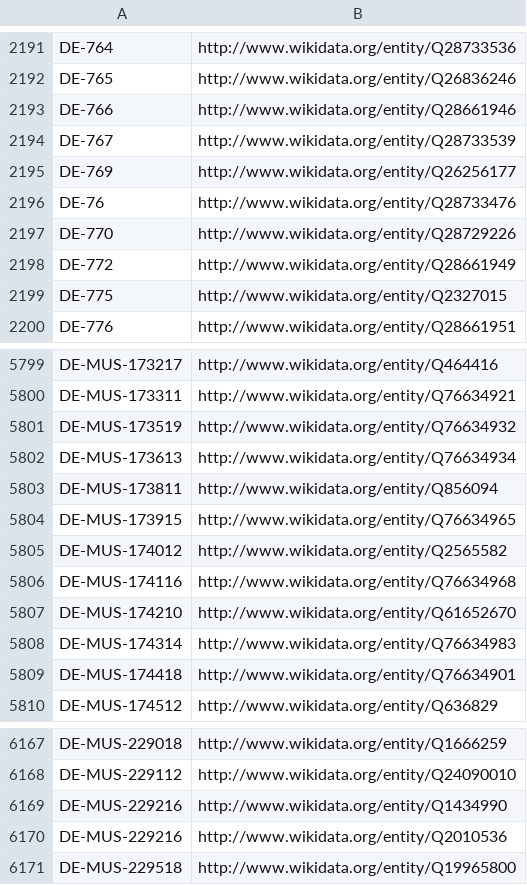
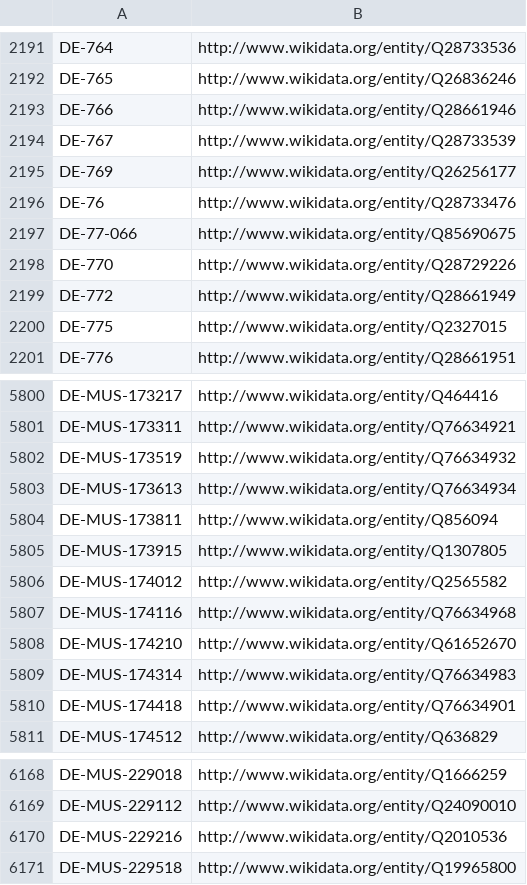
Before and after one commit to hbz/lookup-tables, a CSV file: data/isil2wikidata.csv, drawn as a sheet; only a part is shown, gaps mark what is left out.

Commit message:
Update isil2wikidata

```diff
--- a/data/isil2wikidata.csv
+++ b/data/isil2wikidata.csv
@@ -2196,2 +2196,3 @@
 "DE-76"	http://www.wikidata.org/entity/Q28733476
+"DE-77-066"	http://www.wikidata.org/entity/Q85690675
 "DE-770"	http://www.wikidata.org/entity/Q28729226
@@ -5803,3 +5804,3 @@
 "DE-MUS-173811"	http://www.wikidata.org/entity/Q856094
-"DE-MUS-173915"	http://www.wikidata.org/entity/Q76634965
+"DE-MUS-173915"	http://www.wikidata.org/entity/Q1307805
 "DE-MUS-174012"	http://www.wikidata.org/entity/Q2565582
@@ -6168,3 +6169,2 @@
 "DE-MUS-229112"	http://www.wikidata.org/entity/Q24090010
-"DE-MUS-229216"	http://www.wikidata.org/entity/Q1434990
 "DE-MUS-229216"	http://www.wikidata.org/entity/Q2010536
```
